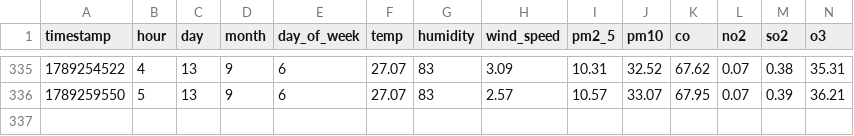
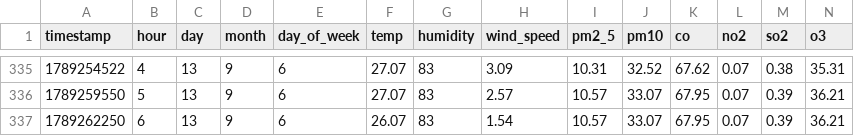
Before and after one commit to Saadjunaid0317/aqi-predictor, a CSV file: recent_history.csv, drawn as a sheet; only a part is shown, gaps mark what is left out; rows hold the shown columns only; the diff names each change by its address in the sheet, - before the commit and + after, or states it on an @@ line.

```diff
--- a/recent_history.csv
+++ b/recent_history.csv
+row 337: 1789262250 | 6 | 13 | 9 | 6 | 26.07 | 83 | 1.54 | 10.57 | 33.07 | 67.95 | 0.07 | 0.39 | 36.21
```
Also changed, not shown: predictions_log.csv.
